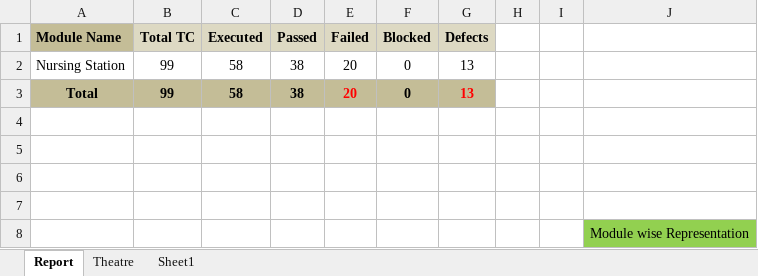
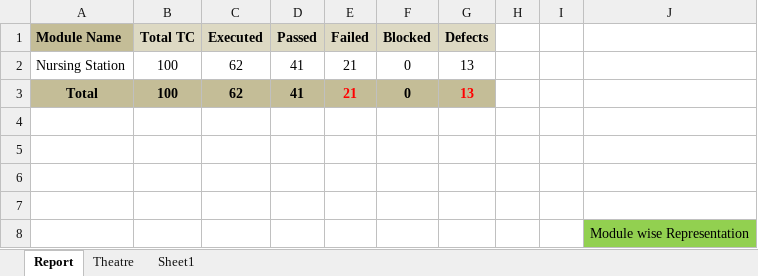
Before and after one commit to RijoJohnPatric/Mediware-Repository, an Excel workbook: Test Execution/Rijo/Test Case - Theatre.xlsx, sheet Report, drawn as a sheet; values as stored, in another font and other column widths than the file's, no borders; charts and pictures not drawn; the diff names each change by its address in the sheet, - before the commit and + after, or states it on an @@ line.

```diff
--- a/Test Execution/Rijo/Test Case - Theatre.xlsx (sheet Report)
+++ b/Test Execution/Rijo/Test Case - Theatre.xlsx (sheet Report)
-B2:B3 (Total TC): 99
+B2:B3 (Total TC): 100
-C2:C3 (Executed): 58
+C2:C3 (Executed): 62
-D2:D3 (Passed): 38
+D2:D3 (Passed): 41
-E2:E3 (Failed): 20
+E2:E3 (Failed): 21
```
Also changed, not shown: sheet Theatre, charts or pictures.
